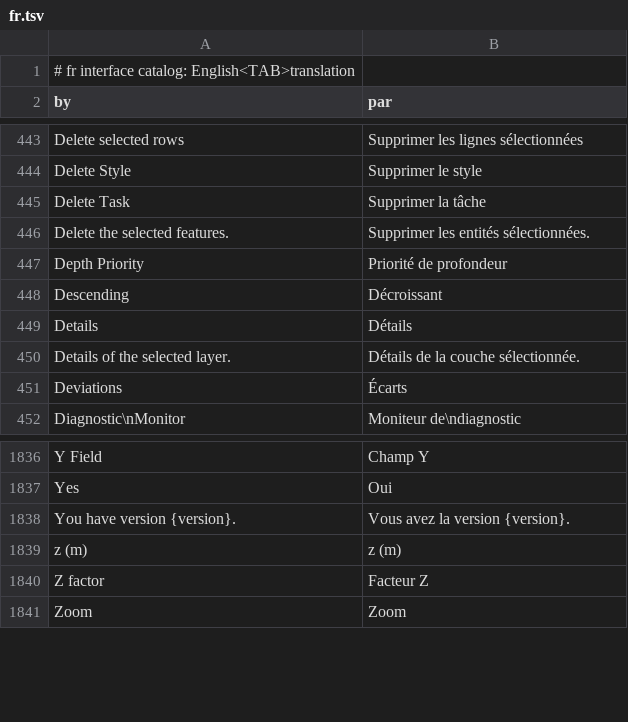
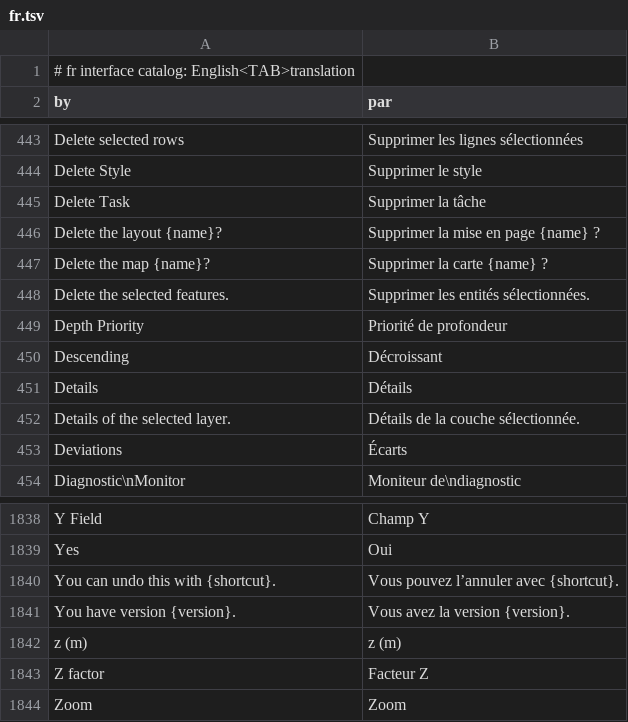
Before and after one commit to A-talebifard/RustGIS, a TSV file: crates/ui-egui/src/i18n/fr.tsv, drawn as a sheet; only a part is shown, gaps mark what is left out; the diff names each change by its address in the sheet, - before the commit and + after, or states it on an @@ line.

```diff
--- a/crates/ui-egui/src/i18n/fr.tsv
+++ b/crates/ui-egui/src/i18n/fr.tsv
+row 446: Delete the layout {name}? | Supprimer la mise en page {name} ?
+row 447: Delete the map {name}? | Supprimer la carte {name} ?
+row 1840: You can undo this with {shortcut}. | Vous pouvez l’annuler avec {shortcut}.
```
Also changed, not shown: crates/ui-egui/src/i18n/ja.tsv, crates/ui-egui/src/i18n/ka.tsv, 15 other files.
